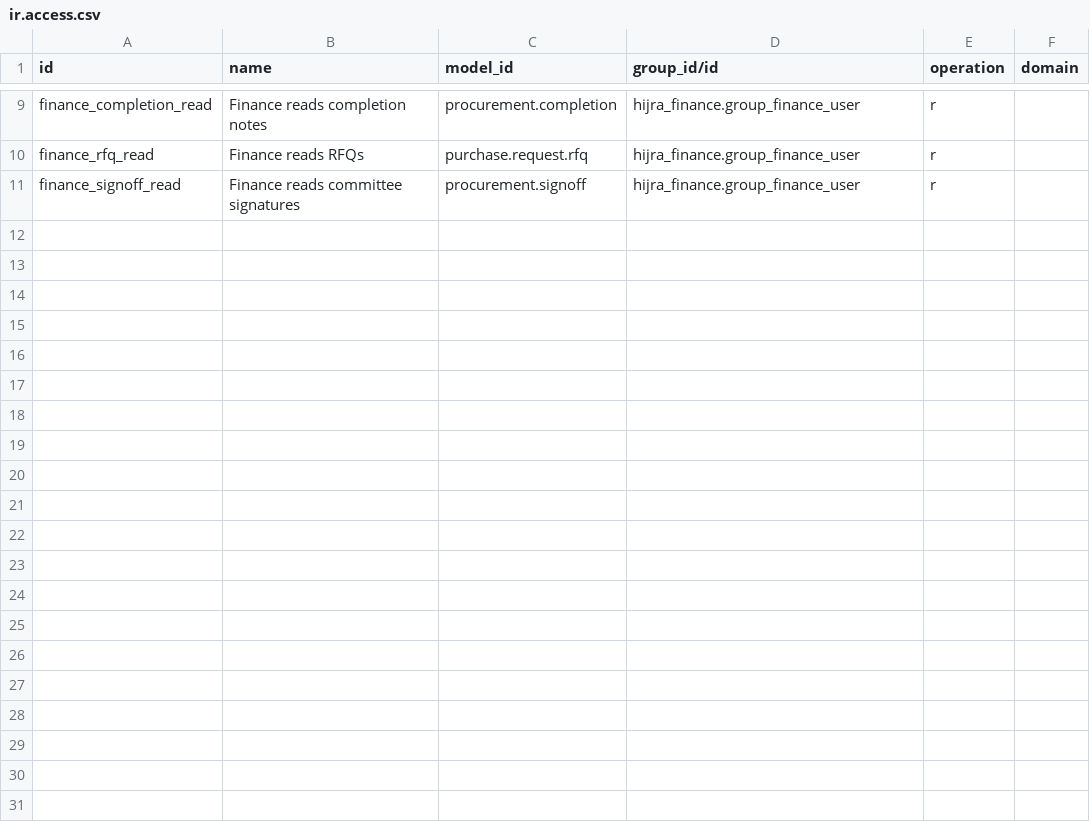
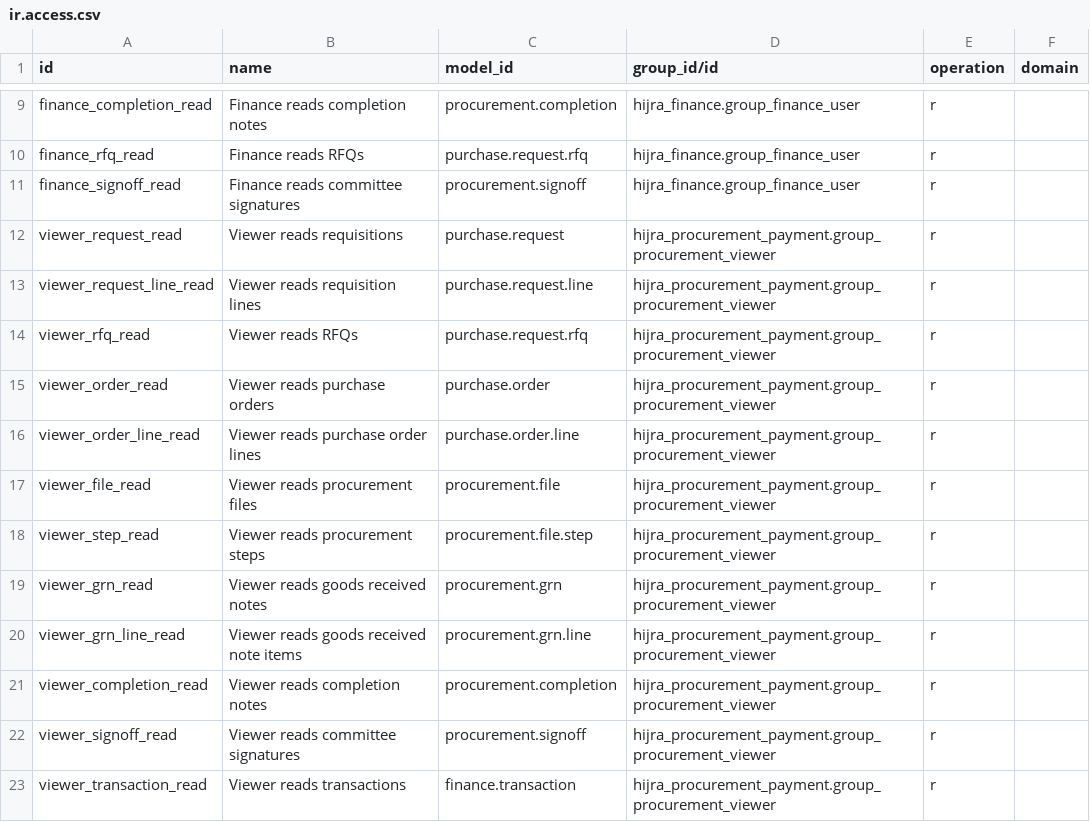
Before and after one commit to Abdicodex/odoo-addons, a CSV file: hijra_procurement_payment/security/ir.access.csv, drawn as a sheet; only a part is shown, gaps mark what is left out.

```diff
--- a/hijra_procurement_payment/security/ir.access.csv
+++ b/hijra_procurement_payment/security/ir.access.csv
@@ -11 +11,13 @@ finance_rfq_read,Finance reads RFQs,purchase.request.rfq,hijra_finance.group_fin
 finance_signoff_read,Finance reads committee signatures,procurement.signoff,hijra_finance.group_finance_user,r,
+viewer_request_read,Viewer reads requisitions,purchase.request,hijra_procurement_payment.group_procurement_viewer,r,
+viewer_request_line_read,Viewer reads requisition lines,purchase.request.line,hijra_procurement_payment.group_procurement_viewer,r,
+viewer_rfq_read,Viewer reads RFQs,purchase.request.rfq,hijra_procurement_payment.group_procurement_viewer,r,
+viewer_order_read,Viewer reads purchase orders,purchase.order,hijra_procurement_payment.group_procurement_viewer,r,
+viewer_order_line_read,Viewer reads purchase order lines,purchase.order.line,hijra_procurement_payment.group_procurement_viewer,r,
+viewer_file_read,Viewer reads procurement files,procurement.file,hijra_procurement_payment.group_procurement_viewer,r,
+viewer_step_read,Viewer reads procurement steps,procurement.file.step,hijra_procurement_payment.group_procurement_viewer,r,
+viewer_grn_read,Viewer reads goods received notes,procurement.grn,hijra_procurement_payment.group_procurement_viewer,r,
+viewer_grn_line_read,Viewer reads goods received note items,procurement.grn.line,hijra_procurement_payment.group_procurement_viewer,r,
+viewer_completion_read,Viewer reads completion notes,procurement.completion,hijra_procurement_payment.group_procurement_viewer,r,
+viewer_signoff_read,Viewer reads committee signatures,procurement.signoff,hijra_procurement_payment.group_procurement_viewer,r,
+viewer_transaction_read,Viewer reads transactions,finance.transaction,hijra_procurement_payment.group_procurement_viewer,r,
```
Also changed, not shown: 16 other files.
